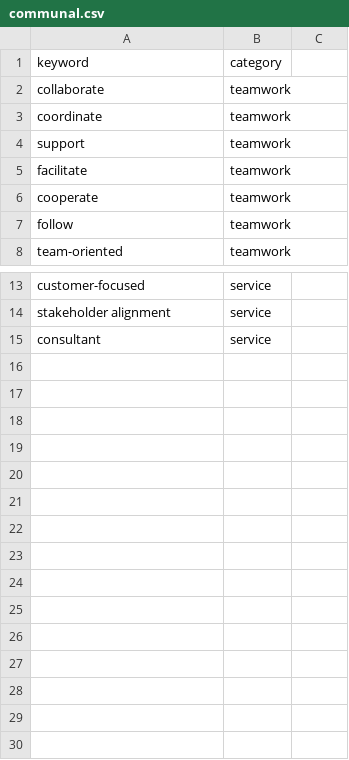
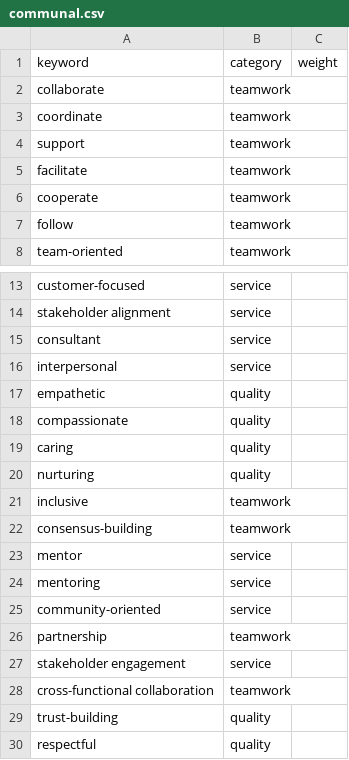
Before and after one commit to sakicodes/ITPSETeam9, a CSV file: datasets/dictionaries/communal.csv, drawn as a sheet; only a part is shown, gaps mark what is left out.

Commit message:
need add weights to dictionaries

```diff
--- a/datasets/dictionaries/communal.csv
+++ b/datasets/dictionaries/communal.csv
@@ -1,2 +1,2 @@
-keyword,category
+keyword,category,weight
 collaborate,teamwork
@@ -15 +15,16 @@ stakeholder alignment,service
 consultant,service
+interpersonal,service
+empathetic,quality
+compassionate,quality
+caring,quality
+nurturing,quality
+inclusive,teamwork
+consensus-building,teamwork
+mentor,service
+mentoring,service
+community-oriented,service
+partnership,teamwork
+stakeholder engagement,service
+cross-functional collaboration,teamwork
+trust-building,quality
+respectful,quality
```
Also changed, not shown: datasets/dictionaries/agentic.csv, 2 other files.
